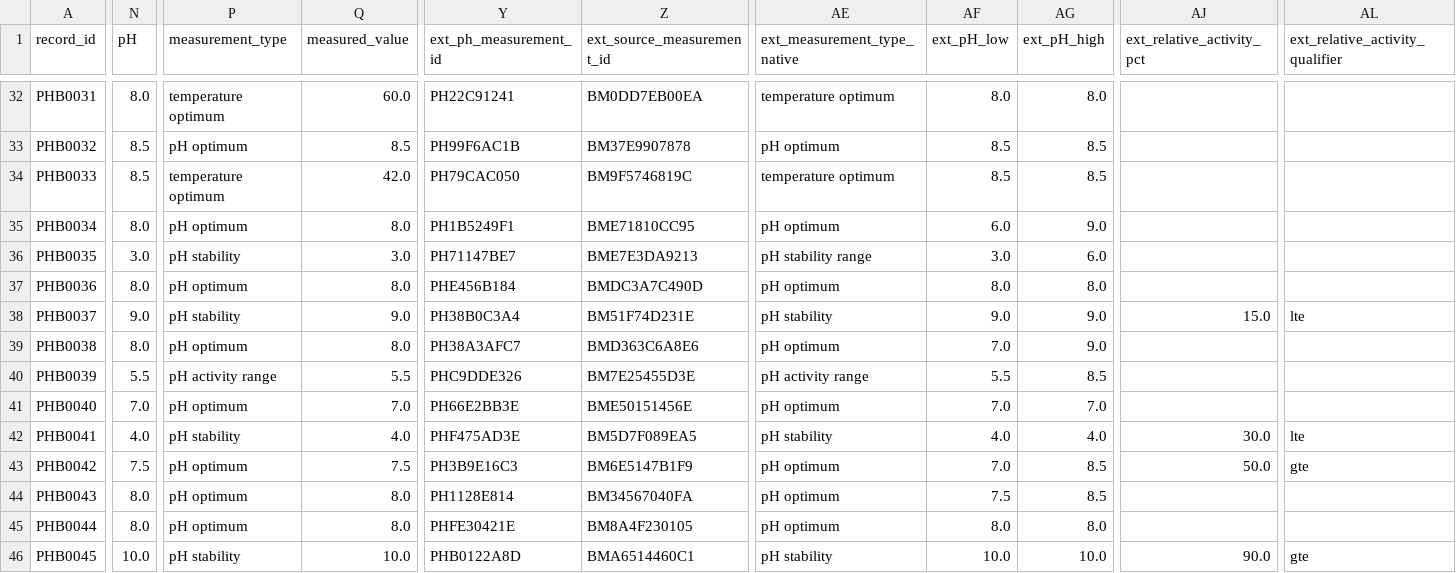
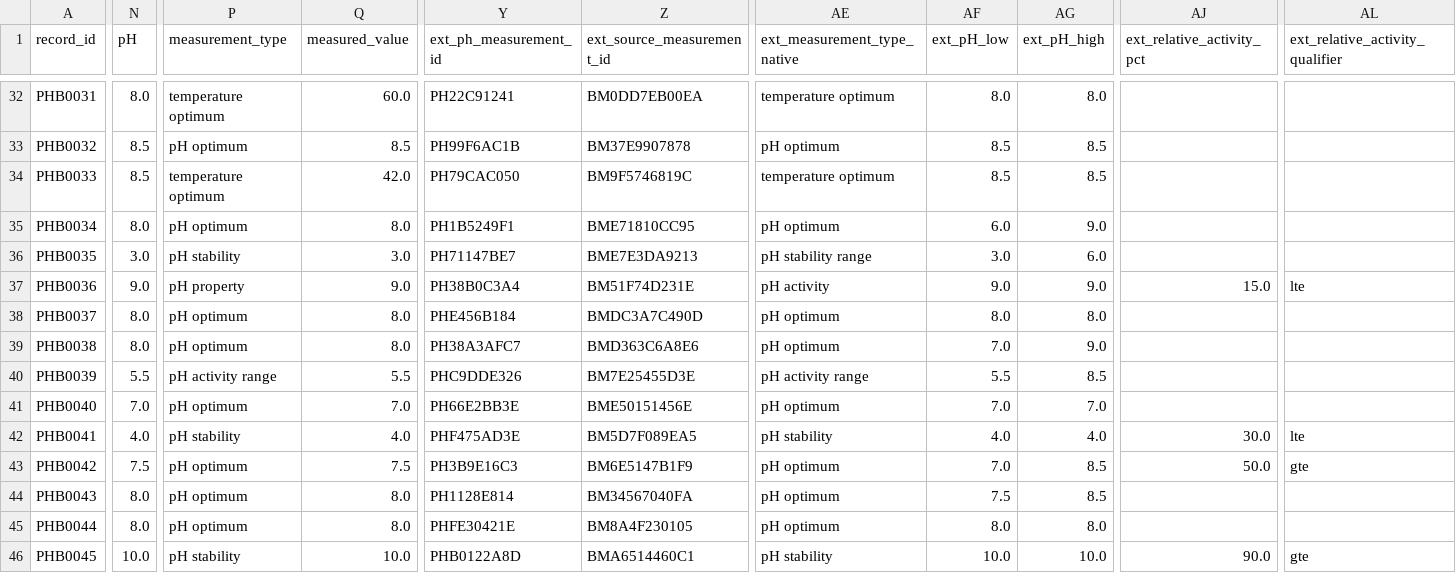
Before and after one commit to aryangoel1/pet-benchmark-week2, a CSV file: week4-ph/data/ph_benchmark_luke_format_extended.csv, drawn as a sheet; only a part is shown, gaps mark what is left out; the diff covers the shown part only; the diff names each change by its address in the sheet, - before the commit and + after, or states it on an @@ line.

```diff
--- a/week4-ph/data/ph_benchmark_luke_format_extended.csv
+++ b/week4-ph/data/ph_benchmark_luke_format_extended.csv
-N37 (pH): 8.0
+N37 (pH): 9.0
-P37 (measurement_type): pH optimum
+P37 (measurement_type): pH property
-Q37 (measured_value): 8.0
+Q37 (measured_value): 9.0
-Y37 (ext_ph_measurement_id): PHE456B184
+Y37 (ext_ph_measurement_id): PH38B0C3A4
-Z37 (ext_source_measurement_id): BMDC3A7C490D
+Z37 (ext_source_measurement_id): BM51F74D231E
-AE37 (ext_measurement_type_native): pH optimum
+AE37 (ext_measurement_type_native): pH activity
-AF37 (ext_pH_low): 8.0
+AF37 (ext_pH_low): 9.0
-AG37 (ext_pH_high): 8.0
+AG37 (ext_pH_high): 9.0
-AJ37 (ext_relative_activity_pct): (empty)
+AJ37 (ext_relative_activity_pct): 15.0
-AL37 (ext_relative_activity_qualifier): (empty)
+AL37 (ext_relative_activity_qualifier): lte
-N38 (pH): 9.0
+N38 (pH): 8.0
-P38 (measurement_type): pH stability
+P38 (measurement_type): pH optimum
-Q38 (measured_value): 9.0
+Q38 (measured_value): 8.0
-Y38 (ext_ph_measurement_id): PH38B0C3A4
+Y38 (ext_ph_measurement_id): PHE456B184
-Z38 (ext_source_measurement_id): BM51F74D231E
+Z38 (ext_source_measurement_id): BMDC3A7C490D
-AE38 (ext_measurement_type_native): pH stability
+AE38 (ext_measurement_type_native): pH optimum
-AF38 (ext_pH_low): 9.0
+AF38 (ext_pH_low): 8.0
-AG38 (ext_pH_high): 9.0
+AG38 (ext_pH_high): 8.0
-AJ38 (ext_relative_activity_pct): 15.0
+AJ38 (ext_relative_activity_pct): (empty)
-AL38 (ext_relative_activity_qualifier): lte
+AL38 (ext_relative_activity_qualifier): (empty)
```
Also changed, not shown: 47 edited cells elsewhere in this file, week4-ph/data/ph_audit_log.csv, week4-ph/data/ph_benchmark_luke_format.csv, 26 other files.
